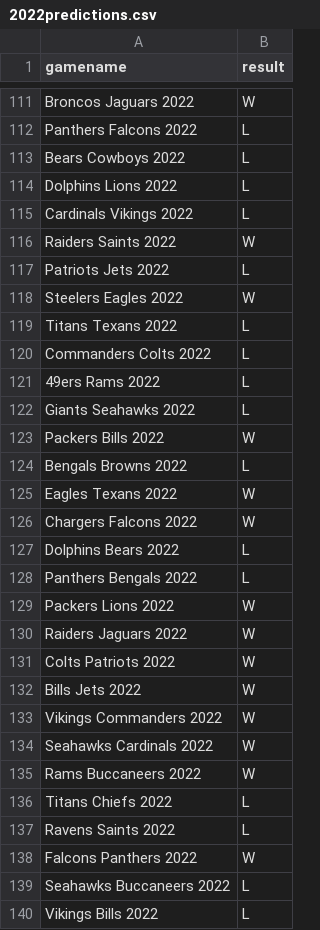
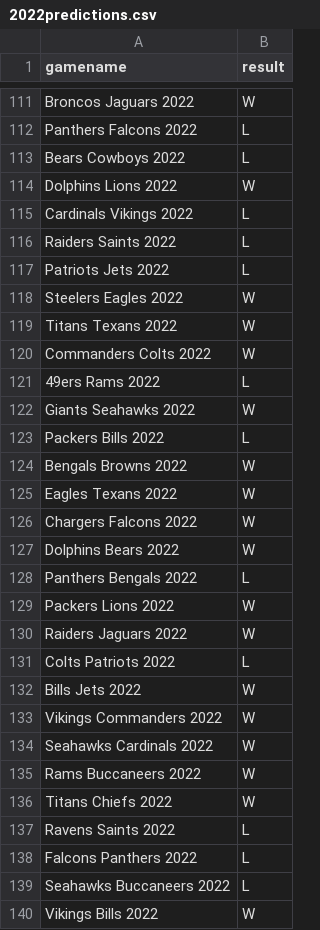
Before and after one commit to syanrun/NFLForecast, a CSV file: Machine Learning Analysis/2022predictions.csv, drawn as a sheet; only a part is shown, gaps mark what is left out; the diff covers the shown part only.

Commit message:
"updated analysis"

```diff
--- a/Machine Learning Analysis/2022predictions.csv
+++ b/Machine Learning Analysis/2022predictions.csv
@@ -113,16 +113,16 @@ Panthers Falcons 2022,L
 Bears Cowboys 2022,L
-Dolphins Lions 2022,L
+Dolphins Lions 2022,W
 Cardinals Vikings 2022,L
-Raiders Saints 2022,W
+Raiders Saints 2022,L
 Patriots Jets 2022,L
 Steelers Eagles 2022,W
-Titans Texans 2022,L
-Commanders Colts 2022,L
+Titans Texans 2022,W
+Commanders Colts 2022,W
 49ers Rams 2022,L
-Giants Seahawks 2022,L
-Packers Bills 2022,W
-Bengals Browns 2022,L
+Giants Seahawks 2022,W
+Packers Bills 2022,L
+Bengals Browns 2022,W
 Eagles Texans 2022,W
 Chargers Falcons 2022,W
-Dolphins Bears 2022,L
+Dolphins Bears 2022,W
 Panthers Bengals 2022,L
@@ -130,3 +130,3 @@ Packers Lions 2022,W
 Raiders Jaguars 2022,W
-Colts Patriots 2022,W
+Colts Patriots 2022,L
 Bills Jets 2022,W
@@ -135,6 +135,6 @@ Seahawks Cardinals 2022,W
 Rams Buccaneers 2022,W
-Titans Chiefs 2022,L
+Titans Chiefs 2022,W
 Ravens Saints 2022,L
-Falcons Panthers 2022,W
+Falcons Panthers 2022,L
 Seahawks Buccaneers 2022,L
-Vikings Bills 2022,L
+Vikings Bills 2022,W
```
Also changed, not shown: 118 edited cells elsewhere in this file, 9 other files.
